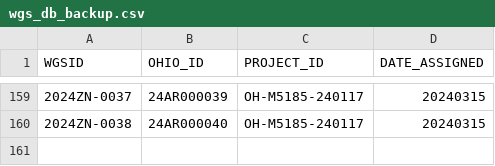
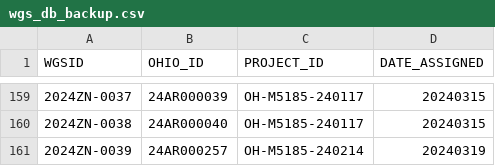
Before and after one commit to ODHL/AST_Workflow, a CSV file: wgs_db/wgs_db_backup.csv, drawn as a sheet; only a part is shown, gaps mark what is left out; the diff names each change by its address in the sheet, - before the commit and + after, or states it on an @@ line.

Commit message:
feat: adding srr db and backup wgs

```diff
--- a/wgs_db/wgs_db_backup.csv
+++ b/wgs_db/wgs_db_backup.csv
+row 161: 2024ZN-0039 | 24AR000257 | OH-M5185-240214 | 20240319
```
Also changed, not shown: 2 other files.
